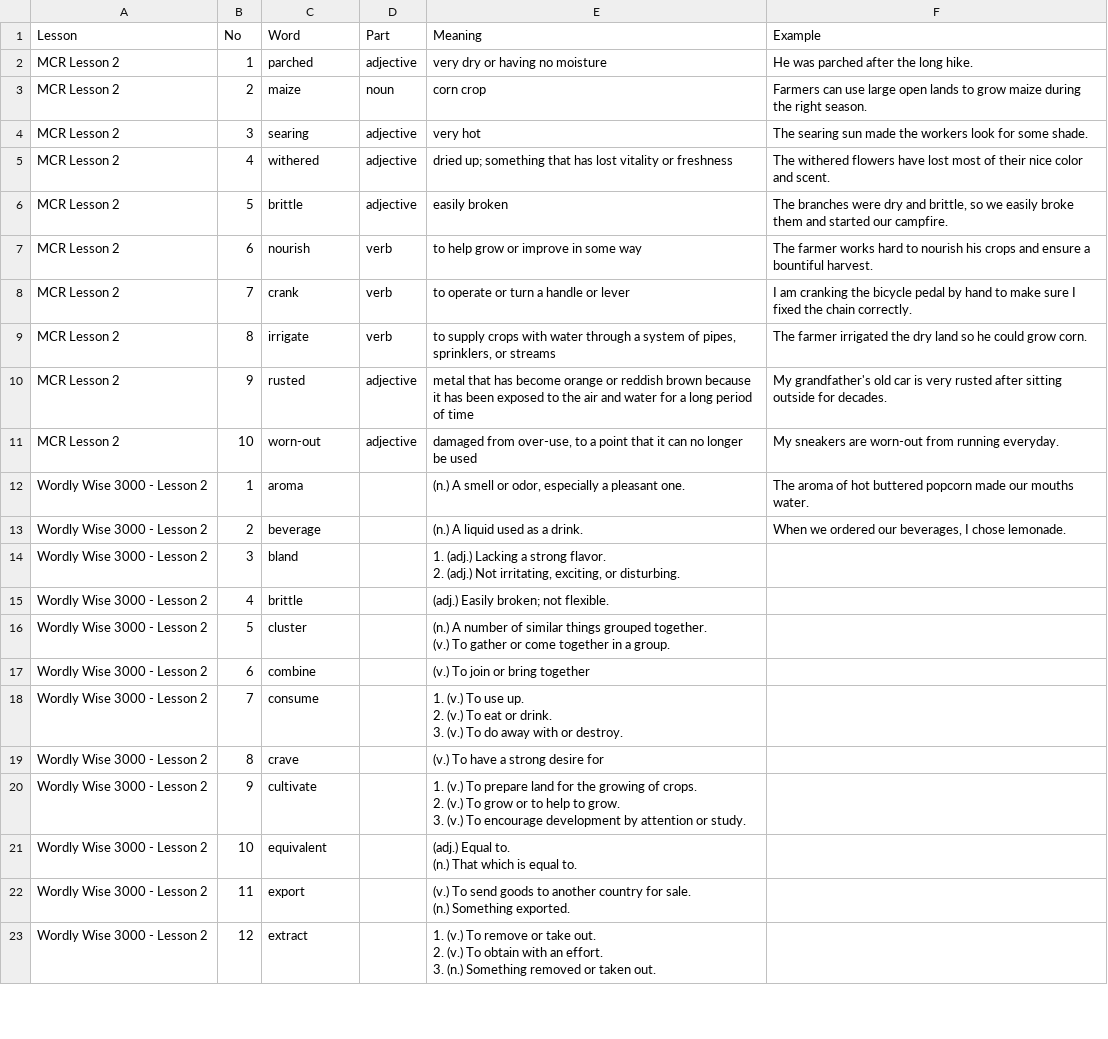
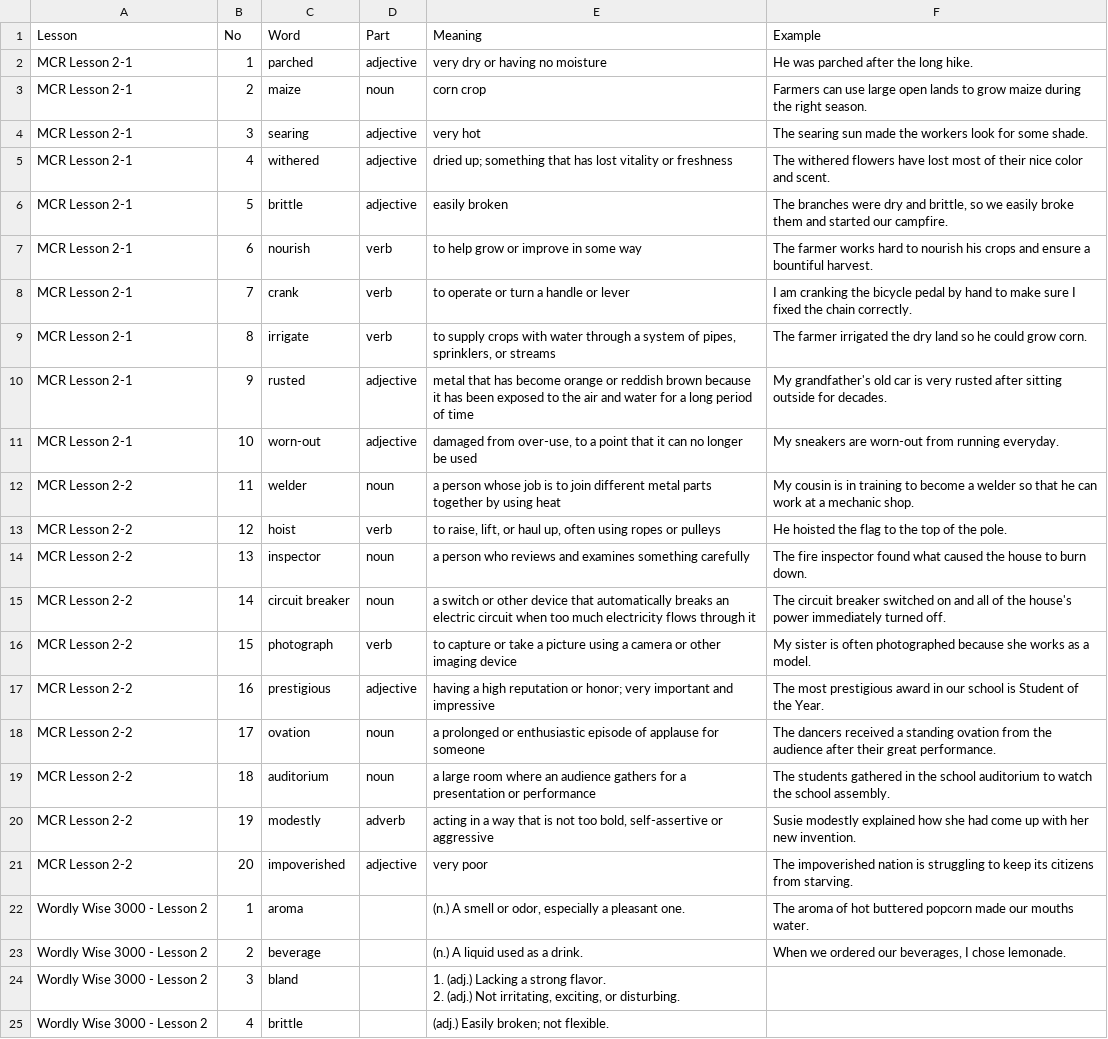
Before and after one commit to hanbit98/ellyn_voca, a CSV file: vocab.csv, drawn as a sheet; only a part is shown; the shorter side is filled out with more unchanged rows.

Commit message:
Add files via upload

```diff
--- a/vocab.csv
+++ b/vocab.csv
@@ -1,12 +1,22 @@
 Lesson  ,No,Word,Part,Meaning,Example
-MCR Lesson 2,1,parched,adjective,very dry or having no moisture,He was parched after the long hike.
-MCR Lesson 2,2,maize,noun,corn crop,Farmers can use large open lands to grow maize during the right season.
-MCR Lesson 2,3,searing,adjective,very hot,The searing sun made the workers look for some shade.
-MCR Lesson 2,4,withered,adjective,dried up; something that has lost vitality or freshness,The withered flowers have lost most of their nice color and scent.
-MCR Lesson 2,5,brittle,adjective,easily broken,"The branches were dry and brittle, so we easily broke them and started our campfire."
-MCR Lesson 2,6,nourish,verb,to help grow or improve in some way,The farmer works hard to nourish his crops and ensure a bountiful harvest.
-MCR Lesson 2,7,crank,verb,to operate or turn a handle or lever,I am cranking the bicycle pedal by hand to make sure I fixed the chain correctly.
-MCR Lesson 2,8,irrigate,verb,"to supply crops with water through a system of pipes, sprinklers, or streams",The farmer irrigated the dry land so he could grow corn.
-MCR Lesson 2,9,rusted,adjective,metal that has become orange or reddish brown because it has been exposed to the air and water for a long period of time,My grandfather's old car is very rusted after sitting outside for decades.
-MCR Lesson 2,10,worn-out,adjective,"damaged from over-use, to a point that it can no longer be used",My sneakers are worn-out from running everyday.
+MCR Lesson 2-1,1,parched,adjective,very dry or having no moisture,He was parched after the long hike.
+MCR Lesson 2-1,2,maize,noun,corn crop,Farmers can use large open lands to grow maize during the right season.
+MCR Lesson 2-1,3,searing,adjective,very hot,The searing sun made the workers look for some shade.
+MCR Lesson 2-1,4,withered,adjective,dried up; something that has lost vitality or freshness,The withered flowers have lost most of their nice color and scent.
+MCR Lesson 2-1,5,brittle,adjective,easily broken,"The branches were dry and brittle, so we easily broke them and started our campfire."
+MCR Lesson 2-1,6,nourish,verb,to help grow or improve in some way,The farmer works hard to nourish his crops and ensure a bountiful harvest.
+MCR Lesson 2-1,7,crank,verb,to operate or turn a handle or lever,I am cranking the bicycle pedal by hand to make sure I fixed the chain correctly.
+MCR Lesson 2-1,8,irrigate,verb,"to supply crops with water through a system of pipes, sprinklers, or streams",The farmer irrigated the dry land so he could grow corn.
+MCR Lesson 2-1,9,rusted,adjective,metal that has become orange or reddish brown because it has been exposed to the air and water for a long period of time,My grandfather's old car is very rusted after sitting outside for decades.
+MCR Lesson 2-1,10,worn-out,adjective,"damaged from over-use, to a point that it can no longer be used",My sneakers are worn-out from running everyday.
+MCR Lesson 2-2,11,welder,noun,a person whose job is to join different metal parts together by using heat,My cousin is in training to become a welder so that he can work at a mechanic shop.
+MCR Lesson 2-2,12,hoist,verb,"to raise, lift, or haul up, often using ropes or pulleys",He hoisted the flag to the top of the pole.
+MCR Lesson 2-2,13,inspector,noun,a person who reviews and examines something carefully,The fire inspector found what caused the house to burn down.
+MCR Lesson 2-2,14,circuit breaker,noun,a switch or other device that automatically breaks an electric circuit when too much electricity flows through it,The circuit breaker switched on and all of the house's power immediately turned off.
+MCR Lesson 2-2,15,photograph,verb,to capture or take a picture using a camera or other imaging device,My sister is often photographed because she works as a model.
+MCR Lesson 2-2,16,prestigious,adjective,having a high reputation or honor; very important and impressive,The most prestigious award in our school is Student of the Year.
+MCR Lesson 2-2,17,ovation,noun,a prolonged or enthusiastic episode of applause for someone,The dancers received a standing ovation from the audience after their great performance.
+MCR Lesson 2-2,18,auditorium,noun,a large room where an audience gathers for a presentation or performance,The students gathered in the school auditorium to watch the school assembly.
+MCR Lesson 2-2,19,modestly,adverb,"acting in a way that is not too bold, self-assertive or aggressive",Susie modestly explained how she had come up with her new invention.
+MCR Lesson 2-2,20,impoverished,adjective,very poor,The impoverished nation is struggling to keep its citizens from starving.
 Wordly Wise 3000 - Lesson 2,1,aroma,,"(n.) A smell or odor, especially a pleasant one.",The aroma of hot buttered popcorn made our mouths water.
```
